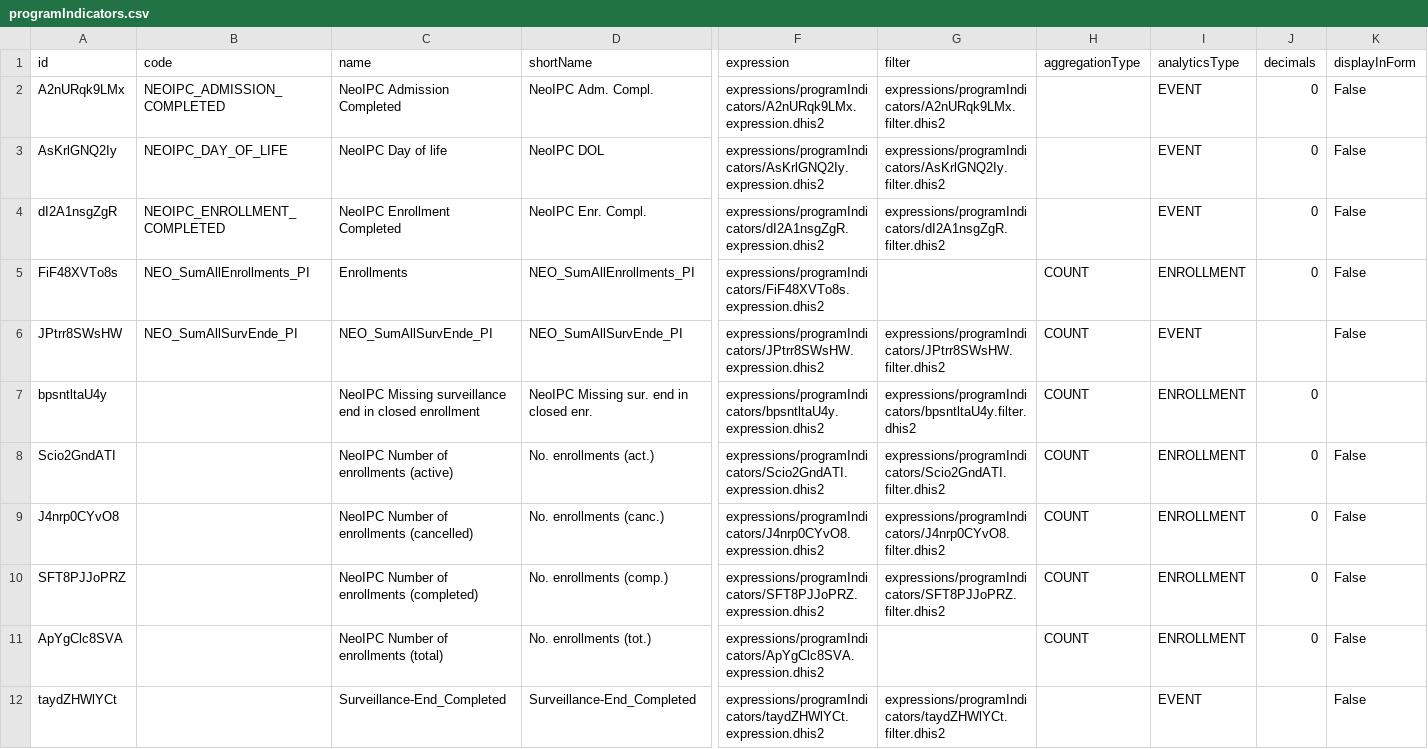
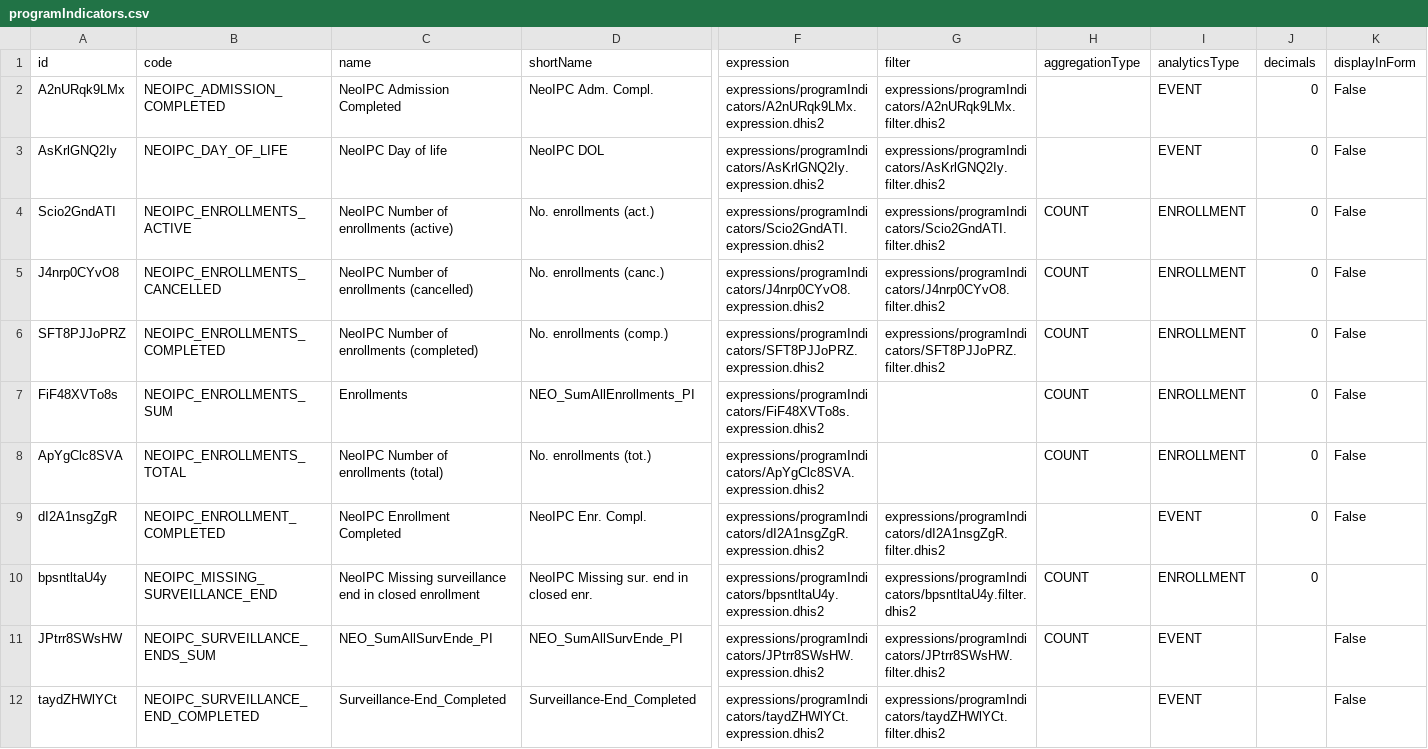
Before and after one commit to NeoIPC/Surveillance-Toolkit, a CSV file: metadata/common/programIndicators.csv, drawn as a sheet; only a part is shown, gaps mark what is left out; removed rows and columns are numbered as before the commit, all else as after; rows hold the shown columns only; the diff names each change by its address in the sheet, - before the commit and + after, or states it on an @@ line.

Commit message:
Author and normalise the program-indicator codes
Give the 6 code-less program indicators a code and rename the 2 legacy NEO_*_PI codes
(NEO_SumAllEnrollments_PI, NEO_SumAllSurvEnde_PI) to the NEOIPC_ convention. Full-word
style, matching the 3 already-conforming codes. Every program indicator now carries a
unique, conforming code, which the expression-file re-key needs. Code cells only; program
indicators are referenced by UID, so the renames touch no reference.

```diff
--- a/metadata/common/programIndicators.csv
+++ b/metadata/common/programIndicators.csv
+row 4: Scio2GndATI | NEOIPC_ENROLLMENTS_ACTIVE | NeoIPC Number of enrollments (active) | No. enrollments (act.) | expressions/programIndicators/Scio2GndATI.expression.dhis2 | expressions/programIndicators/Scio2GndATI.filter.dhis2 | COUNT | ENROLLMENT | 0 | False
+row 5: J4nrp0CYvO8 | NEOIPC_ENROLLMENTS_CANCELLED | NeoIPC Number of enrollments (cancelled) | No. enrollments (canc.) | expressions/programIndicators/J4nrp0CYvO8.expression.dhis2 | expressions/programIndicators/J4nrp0CYvO8.filter.dhis2 | COUNT | ENROLLMENT | 0 | False
+row 6: SFT8PJJoPRZ | NEOIPC_ENROLLMENTS_COMPLETED | NeoIPC Number of enrollments (completed) | No. enrollments (comp.) | expressions/programIndicators/SFT8PJJoPRZ.expression.dhis2 | expressions/programIndicators/SFT8PJJoPRZ.filter.dhis2 | COUNT | ENROLLMENT | 0 | False
+row 7: FiF48XVTo8s | NEOIPC_ENROLLMENTS_SUM | Enrollments | NEO_SumAllEnrollments_PI | expressions/programIndicators/FiF48XVTo8s.expression.dhis2 |  | COUNT | ENROLLMENT | 0 | False
+row 8: ApYgClc8SVA | NEOIPC_ENROLLMENTS_TOTAL | NeoIPC Number of enrollments (total) | No. enrollments (tot.) | expressions/programIndicators/ApYgClc8SVA.expression.dhis2 |  | COUNT | ENROLLMENT | 0 | False
-row 5: FiF48XVTo8s | NEO_SumAllEnrollments_PI | Enrollments | NEO_SumAllEnrollments_PI | expressions/programIndicators/FiF48XVTo8s.expression.dhis2 |  | COUNT | ENROLLMENT | 0 | False
+row 10: bpsntltaU4y | NEOIPC_MISSING_SURVEILLANCE_END | NeoIPC Missing surveillance end in closed enrollment | NeoIPC Missing sur. end in closed enr. | expressions/programIndicators/bpsntltaU4y.expression.dhis2 | expressions/programIndicators/bpsntltaU4y.filter.dhis2 | COUNT | ENROLLMENT | 0
-B11 (code): NEO_SumAllSurvEnde_PI
+B11 (code): NEOIPC_SURVEILLANCE_ENDS_SUM
-row 7: bpsntltaU4y |  | NeoIPC Missing surveillance end in closed enrollment | NeoIPC Missing sur. end in closed enr. | expressions/programIndicators/bpsntltaU4y.expression.dhis2 | expressions/programIndicators/bpsntltaU4y.filter.dhis2 | COUNT | ENROLLMENT | 0
-row 8: Scio2GndATI |  | NeoIPC Number of enrollments (active) | No. enrollments (act.) | expressions/programIndicators/Scio2GndATI.expression.dhis2 | expressions/programIndicators/Scio2GndATI.filter.dhis2 | COUNT | ENROLLMENT | 0 | False
-row 9: J4nrp0CYvO8 |  | NeoIPC Number of enrollments (cancelled) | No. enrollments (canc.) | expressions/programIndicators/J4nrp0CYvO8.expression.dhis2 | expressions/programIndicators/J4nrp0CYvO8.filter.dhis2 | COUNT | ENROLLMENT | 0 | False
-row 10: SFT8PJJoPRZ |  | NeoIPC Number of enrollments (completed) | No. enrollments (comp.) | expressions/programIndicators/SFT8PJJoPRZ.expression.dhis2 | expressions/programIndicators/SFT8PJJoPRZ.filter.dhis2 | COUNT | ENROLLMENT | 0 | False
-row 11: ApYgClc8SVA |  | NeoIPC Number of enrollments (total) | No. enrollments (tot.) | expressions/programIndicators/ApYgClc8SVA.expression.dhis2 |  | COUNT | ENROLLMENT | 0 | False
-B12 (code): (empty)
+B12 (code): NEOIPC_SURVEILLANCE_END_COMPLETED
```
